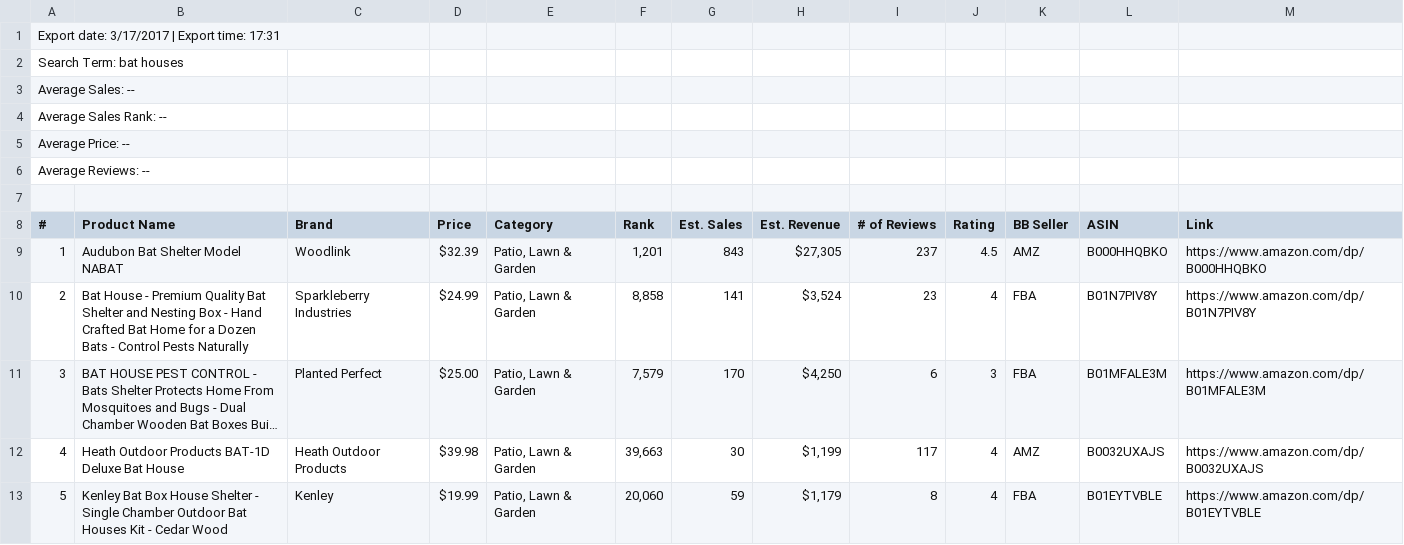
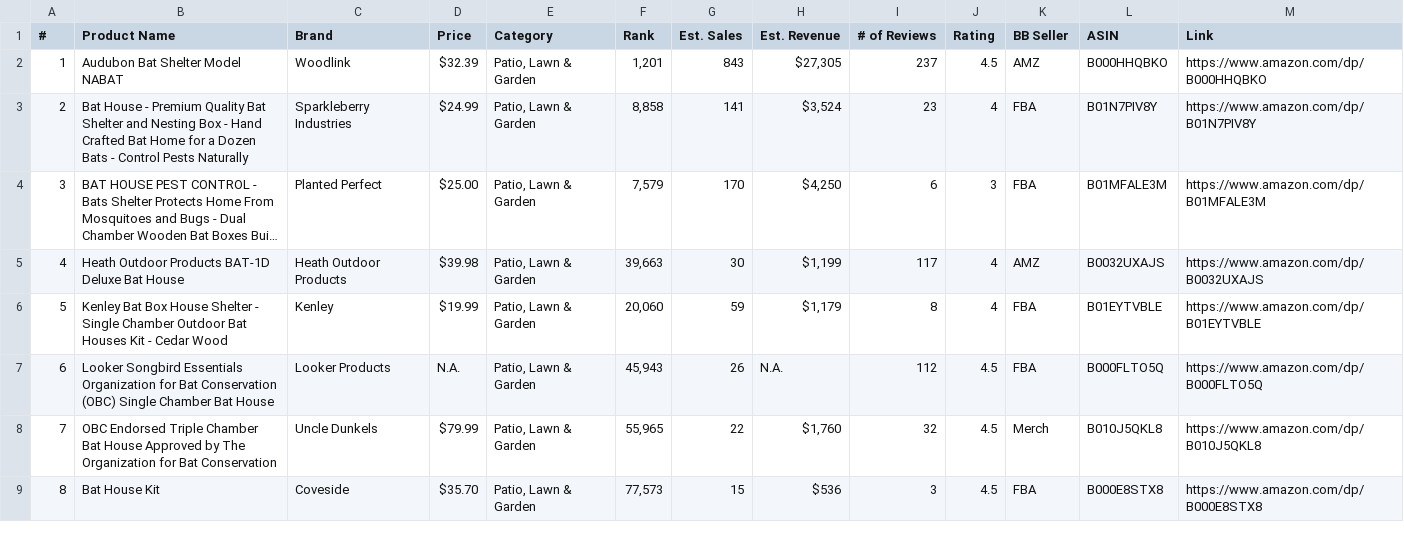
Before and after one commit to adamcweitzman/CalculateNichability, a CSV file: Search_Term_of_bat_houses.csv, drawn as a sheet; only a part is shown; the shorter side is filled out with more unchanged rows; long unchanged cells end in ….

```diff
--- a/Search_Term_of_bat_houses.csv
+++ b/Search_Term_of_bat_houses.csv
@@ -1,8 +1 @@
-Export date: 3/17/2017 | Export time: 17:31,,,,,,,,,,,,
-Search Term: bat houses,,,,,,,,,,,,
-Average Sales: --,,,,,,,,,,,,
-Average Sales Rank: --,,,,,,,,,,,,
-Average Price: --,,,,,,,,,,,,
-Average Reviews: --,,,,,,,,,,,,
-,,,,,,,,,,,,
 #,Product Name,Brand,Price,Category,Rank,Est. Sales,Est. Revenue,# of Reviews,Rating,BB Seller,ASIN,Link
```
Also changed, not shown: 1 other file.
